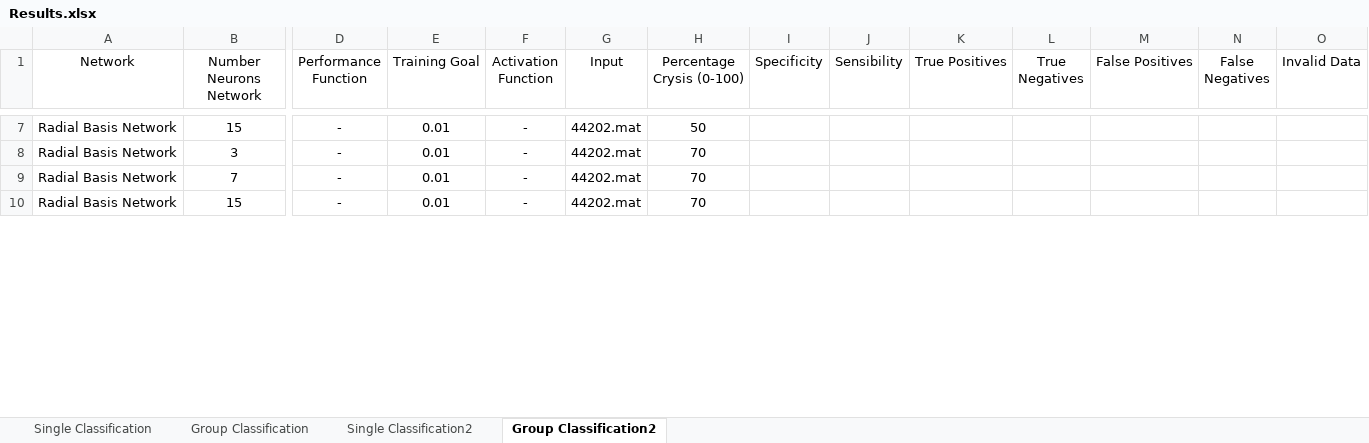
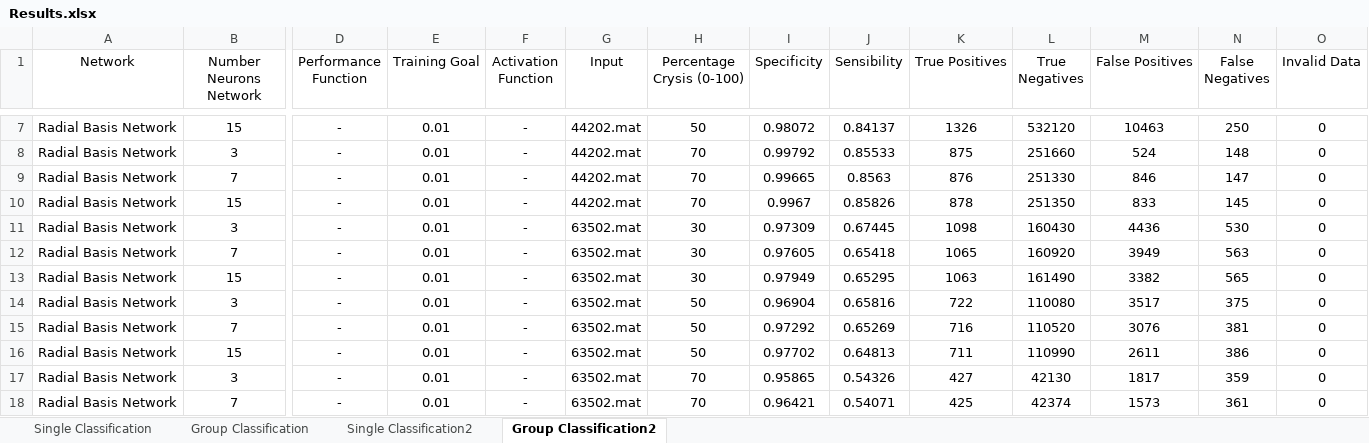
Before and after one commit to jpleitao/Aprendizagem-Computacional, an Excel workbook: TP3/Results.xlsx, sheet Group Classification2, drawn as a sheet; only a part is shown, gaps mark what is left out; values as stored, in another font and other column widths than the file's, no borders; rows hold the shown columns only; the diff covers the shown part only; the diff names each change by its address in the sheet, - before the commit and + after, or states it on an @@ line.

```diff
--- a/TP3/Results.xlsx (sheet Group Classification2)
+++ b/TP3/Results.xlsx (sheet Group Classification2)
-I7 (Specificity): (empty)
+I7 (Specificity): 0.98072
-J7 (Sensibility): (empty)
+J7 (Sensibility): 0.84137
-K7 (True Positives): (empty)
+K7 (True Positives): 1326
-L7 (True Negatives): (empty)
+L7 (True Negatives): 532120
-M7 (False Positives): (empty)
+M7 (False Positives): 10463
-N7 (False Negatives): (empty)
+N7 (False Negatives): 250
-O7:O10 (Invalid Data): (empty)
+O7:O10 (Invalid Data): 0
-I8 (Specificity): (empty)
+I8 (Specificity): 0.99792
-J8 (Sensibility): (empty)
+J8 (Sensibility): 0.85533
-K8 (True Positives): (empty)
+K8 (True Positives): 875
-L8 (True Negatives): (empty)
+L8 (True Negatives): 251660
-M8 (False Positives): (empty)
+M8 (False Positives): 524
-N8 (False Negatives): (empty)
+N8 (False Negatives): 148
-I9 (Specificity): (empty)
+I9 (Specificity): 0.99665
-J9 (Sensibility): (empty)
+J9 (Sensibility): 0.8563
-K9 (True Positives): (empty)
+K9 (True Positives): 876
-L9 (True Negatives): (empty)
+L9 (True Negatives): 251330
-M9 (False Positives): (empty)
+M9 (False Positives): 846
-N9 (False Negatives): (empty)
+N9 (False Negatives): 147
-I10 (Specificity): (empty)
+I10 (Specificity): 0.9967
-J10 (Sensibility): (empty)
+J10 (Sensibility): 0.85826
-K10 (True Positives): (empty)
+K10 (True Positives): 878
-L10 (True Negatives): (empty)
+L10 (True Negatives): 251350
-M10 (False Positives): (empty)
+M10 (False Positives): 833
-N10 (False Negatives): (empty)
+N10 (False Negatives): 145
+row 11: Radial Basis Network | 3 | - | 0.01 | - | 63502.mat | 30 | 0.97309 | 0.67445 | 1098 | 160430 | 4436 | 530 | 0
+row 12: Radial Basis Network | 7 | - | 0.01 | - | 63502.mat | 30 | 0.97605 | 0.65418 | 1065 | 160920 | 3949 | 563 | 0
+row 13: Radial Basis Network | 15 | - | 0.01 | - | 63502.mat | 30 | 0.97949 | 0.65295 | 1063 | 161490 | 3382 | 565 | 0
+row 14: Radial Basis Network | 3 | - | 0.01 | - | 63502.mat | 50 | 0.96904 | 0.65816 | 722 | 110080 | 3517 | 375 | 0
+row 15: Radial Basis Network | 7 | - | 0.01 | - | 63502.mat | 50 | 0.97292 | 0.65269 | 716 | 110520 | 3076 | 381 | 0
+row 16: Radial Basis Network | 15 | - | 0.01 | - | 63502.mat | 50 | 0.97702 | 0.64813 | 711 | 110990 | 2611 | 386 | 0
+row 17: Radial Basis Network | 3 | - | 0.01 | - | 63502.mat | 70 | 0.95865 | 0.54326 | 427 | 42130 | 1817 | 359 | 0
+row 18: Radial Basis Network | 7 | - | 0.01 | - | 63502.mat | 70 | 0.96421 | 0.54071 | 425 | 42374 | 1573 | 361 | 0
```
Also changed, not shown: 1 added row, 35 edited cells and cell formats elsewhere in this sheet, sheet Single Classification2, 2 other files.
